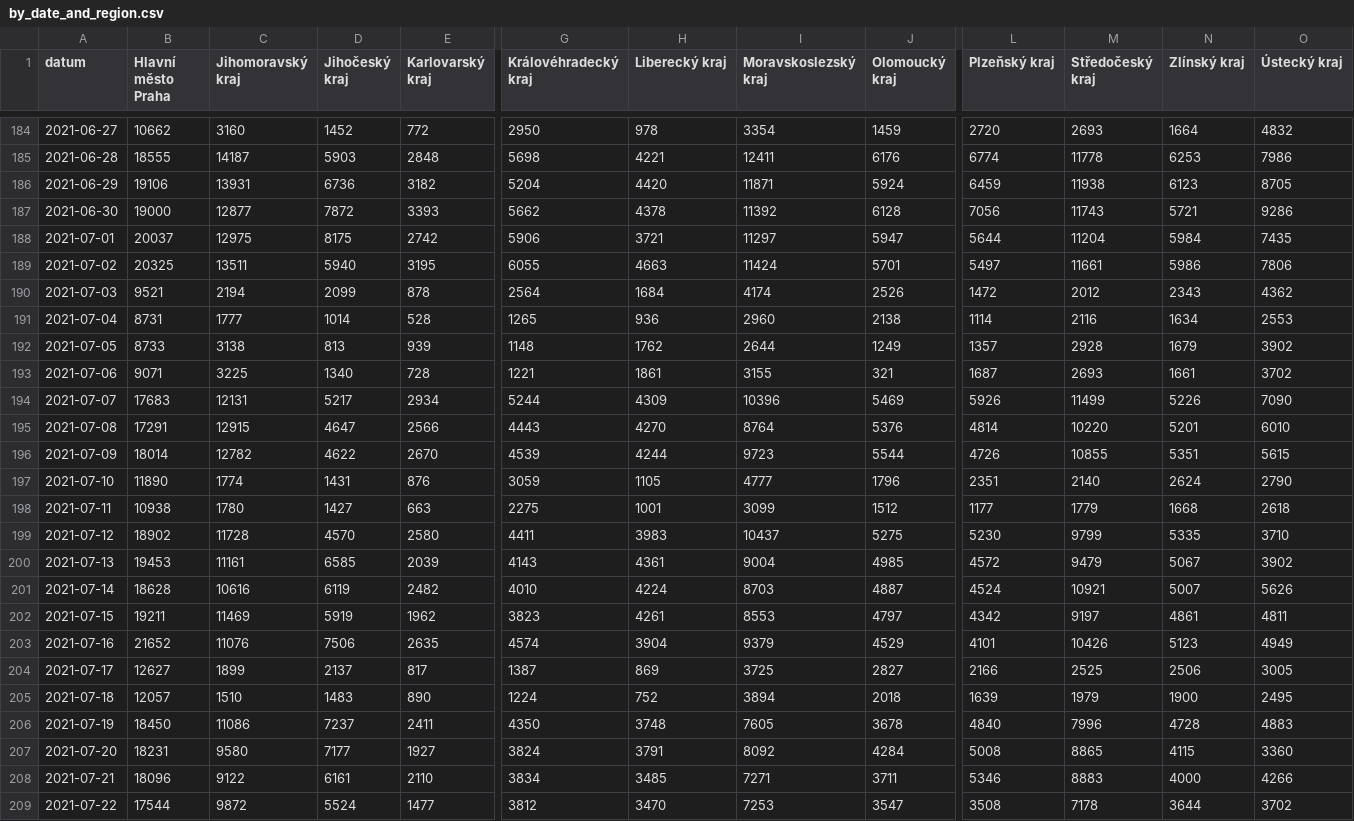
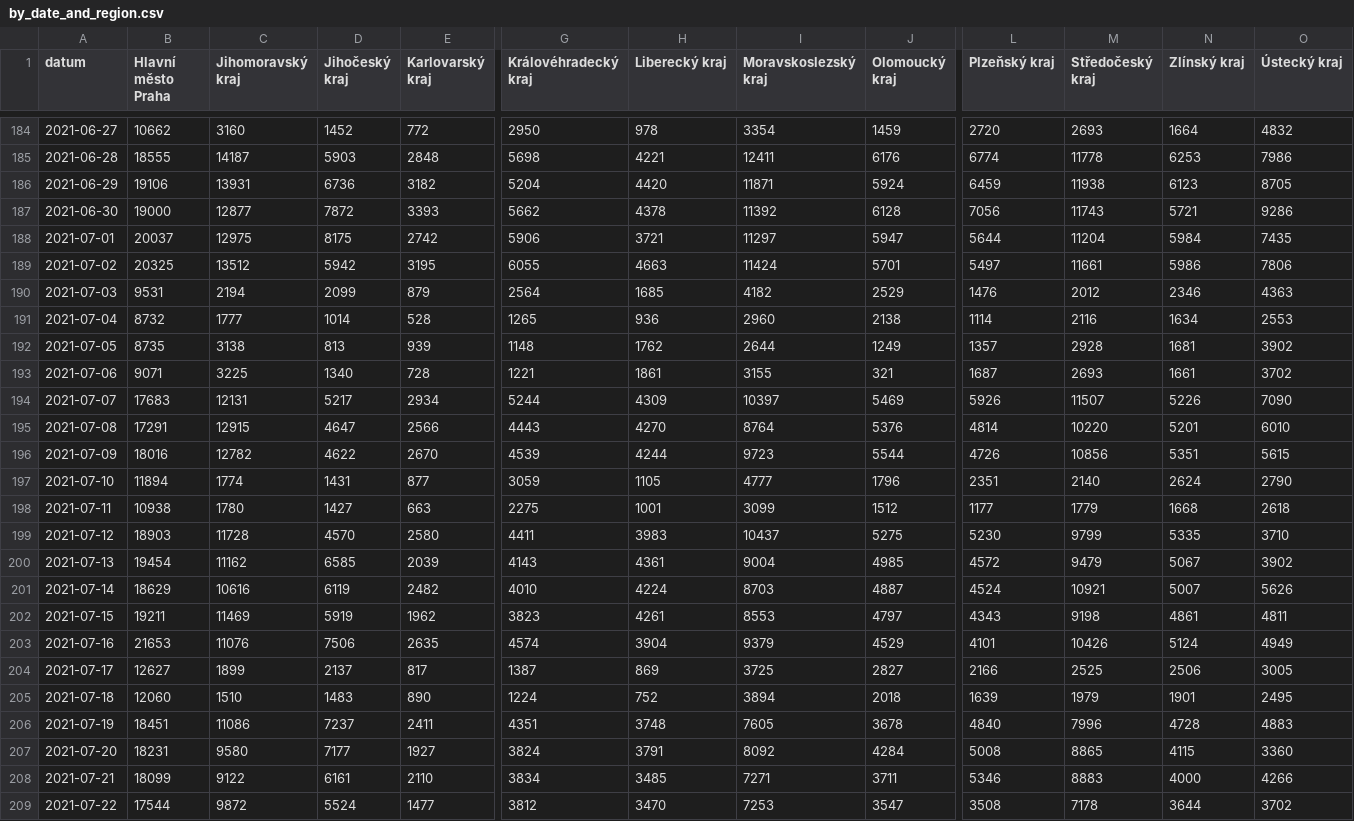
Before and after one commit to vykend/COVID19-Vaccination-Czechia, a CSV file: by_date_and_region.csv, drawn as a sheet; only a part is shown, gaps mark what is left out; the diff covers the shown part only; the diff names each change by its address in the sheet, - before the commit and + after, or states it on an @@ line.

```diff
--- a/by_date_and_region.csv
+++ b/by_date_and_region.csv
-C189 (Jihomoravský kraj): 13511
+C189 (Jihomoravský kraj): 13512
-D189 (Jihočeský kraj): 5940
+D189 (Jihočeský kraj): 5942
-B190 (Hlavní město Praha): 9521
+B190 (Hlavní město Praha): 9531
-E190 (Karlovarský kraj): 878
+E190 (Karlovarský kraj): 879
-H190 (Liberecký kraj): 1684
+H190 (Liberecký kraj): 1685
-I190 (Moravskoslezský kraj): 4174
+I190 (Moravskoslezský kraj): 4182
-J190 (Olomoucký kraj): 2526
+J190 (Olomoucký kraj): 2529
-L190 (Plzeňský kraj): 1472
+L190 (Plzeňský kraj): 1476
-N190 (Zlínský kraj): 2343
+N190 (Zlínský kraj): 2346
-O190 (Ústecký kraj): 4362
+O190 (Ústecký kraj): 4363
-B191 (Hlavní město Praha): 8731
+B191 (Hlavní město Praha): 8732
-B192 (Hlavní město Praha): 8733
+B192 (Hlavní město Praha): 8735
-N192 (Zlínský kraj): 1679
+N192 (Zlínský kraj): 1681
-I194 (Moravskoslezský kraj): 10396
+I194 (Moravskoslezský kraj): 10397
-M194 (Středočeský kraj): 11499
+M194 (Středočeský kraj): 11507
-B196 (Hlavní město Praha): 18014
+B196 (Hlavní město Praha): 18016
-M196 (Středočeský kraj): 10855
+M196 (Středočeský kraj): 10856
-B197 (Hlavní město Praha): 11890
+B197 (Hlavní město Praha): 11894
-E197 (Karlovarský kraj): 876
+E197 (Karlovarský kraj): 877
-B199 (Hlavní město Praha): 18902
+B199 (Hlavní město Praha): 18903
-B200 (Hlavní město Praha): 19453
+B200 (Hlavní město Praha): 19454
-C200 (Jihomoravský kraj): 11161
+C200 (Jihomoravský kraj): 11162
-B201 (Hlavní město Praha): 18628
+B201 (Hlavní město Praha): 18629
-L202 (Plzeňský kraj): 4342
+L202 (Plzeňský kraj): 4343
-M202 (Středočeský kraj): 9197
+M202 (Středočeský kraj): 9198
-B203 (Hlavní město Praha): 21652
+B203 (Hlavní město Praha): 21653
-N203 (Zlínský kraj): 5123
+N203 (Zlínský kraj): 5124
-B205 (Hlavní město Praha): 12057
+B205 (Hlavní město Praha): 12060
-N205 (Zlínský kraj): 1900
+N205 (Zlínský kraj): 1901
-B206 (Hlavní město Praha): 18450
+B206 (Hlavní město Praha): 18451
-G206 (Královéhradecký kraj): 4350
+G206 (Královéhradecký kraj): 4351
-B208 (Hlavní město Praha): 18096
+B208 (Hlavní město Praha): 18099
```
Also changed, not shown: 1 added row and 105 edited cells elsewhere in this file, aggregation.csv, by_manufacturer.csv, 4 other files.
